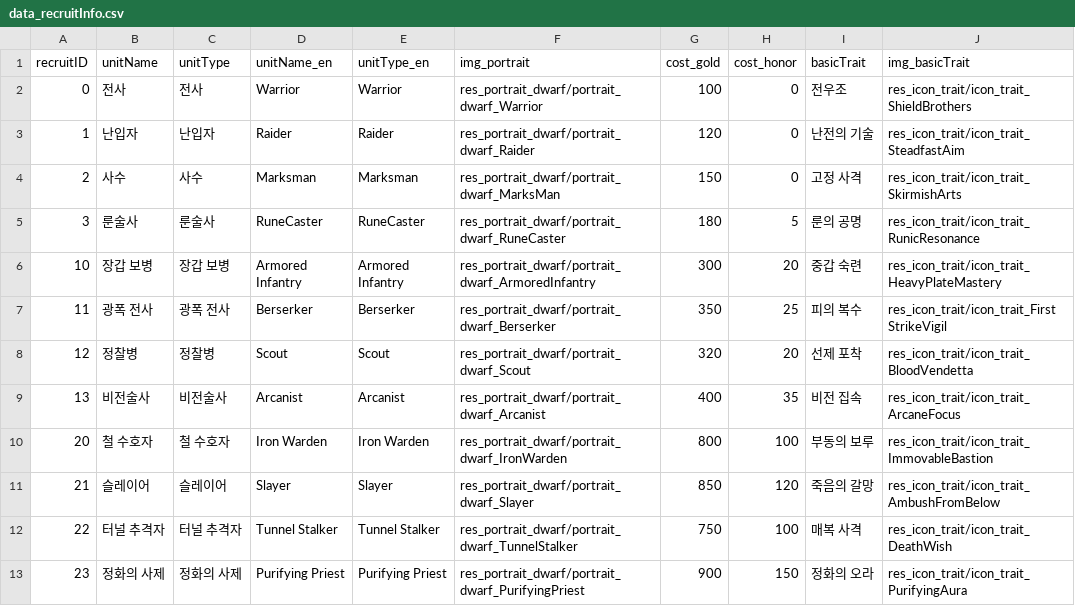
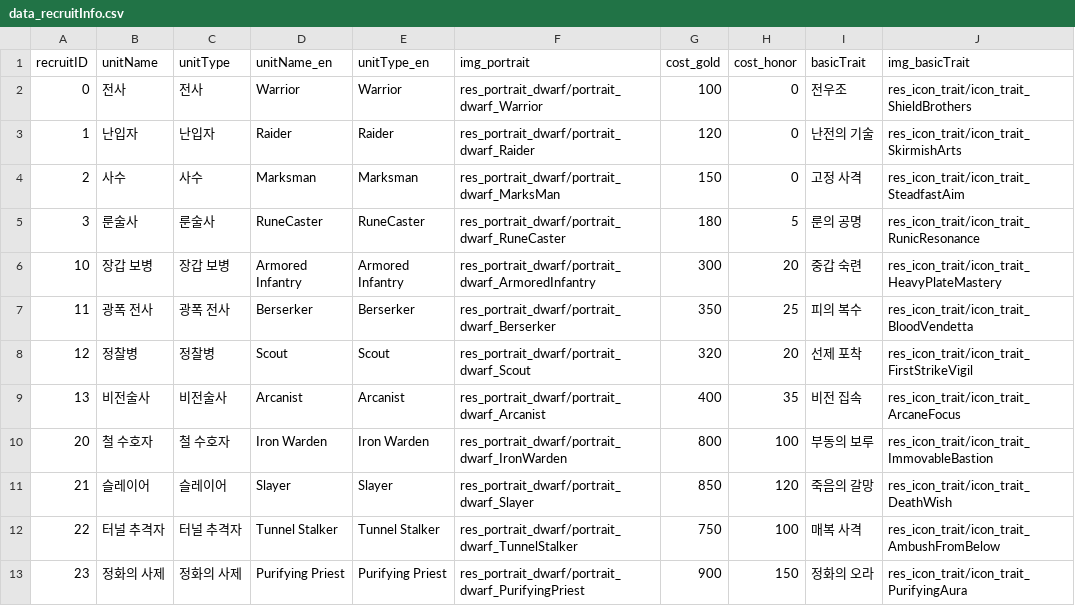
Before and after one commit to nixeast/Project_D1, a CSV file: Assets/06.csv/data_recruitInfo.csv, drawn as a sheet.

Commit message:
update unitRecruit
1. fix trait image path
2. fix reset recruit function

```diff
--- a/Assets/06.csv/data_recruitInfo.csv
+++ b/Assets/06.csv/data_recruitInfo.csv
@@ -2,12 +2,12 @@ recruitID,unitName,unitType,unitName_en,unitType_en,img_portrait,cost_gold,cost_
 0,전사,전사,Warrior,Warrior,res_portrait_dwarf/portrait_dwarf_Warrior,100,0,전우조,res_icon_trait/icon_trait_ShieldBrothers
-1,난입자,난입자,Raider,Raider,res_portrait_dwarf/portrait_dwarf_Raider,120,0,난전의 기술,res_icon_trait/icon_trait_SteadfastAim
-2,사수,사수,Marksman,Marksman,res_portrait_dwarf/portrait_dwarf_MarksMan,150,0,고정 사격,res_icon_trait/icon_trait_SkirmishArts
+1,난입자,난입자,Raider,Raider,res_portrait_dwarf/portrait_dwarf_Raider,120,0,난전의 기술,res_icon_trait/icon_trait_SkirmishArts
+2,사수,사수,Marksman,Marksman,res_portrait_dwarf/portrait_dwarf_MarksMan,150,0,고정 사격,res_icon_trait/icon_trait_SteadfastAim
 3,룬술사,룬술사,RuneCaster,RuneCaster,res_portrait_dwarf/portrait_dwarf_RuneCaster,180,5,룬의 공명,res_icon_trait/icon_trait_RunicResonance
 10,장갑 보병,장갑 보병,Armored Infantry,Armored Infantry,res_portrait_dwarf/portrait_dwarf_ArmoredInfantry,300,20,중갑 숙련,res_icon_trait/icon_trait_HeavyPlateMastery
-11,광폭 전사,광폭 전사,Berserker,Berserker,res_portrait_dwarf/portrait_dwarf_Berserker,350,25,피의 복수,res_icon_trait/icon_trait_First StrikeVigil
-12,정찰병,정찰병,Scout,Scout,res_portrait_dwarf/portrait_dwarf_Scout,320,20,선제 포착,res_icon_trait/icon_trait_BloodVendetta
+11,광폭 전사,광폭 전사,Berserker,Berserker,res_portrait_dwarf/portrait_dwarf_Berserker,350,25,피의 복수,res_icon_trait/icon_trait_BloodVendetta
+12,정찰병,정찰병,Scout,Scout,res_portrait_dwarf/portrait_dwarf_Scout,320,20,선제 포착,res_icon_trait/icon_trait_FirstStrikeVigil
 13,비전술사,비전술사,Arcanist,Arcanist,res_portrait_dwarf/portrait_dwarf_Arcanist,400,35,비전 집속,res_icon_trait/icon_trait_ArcaneFocus
 20,철 수호자,철 수호자,Iron Warden,Iron Warden,res_portrait_dwarf/portrait_dwarf_IronWarden,800,100,부동의 보루,res_icon_trait/icon_trait_ImmovableBastion
-21,슬레이어,슬레이어,Slayer,Slayer,res_portrait_dwarf/portrait_dwarf_Slayer,850,120,죽음의 갈망,res_icon_trait/icon_trait_AmbushFromBelow
-22,터널 추격자,터널 추격자,Tunnel Stalker,Tunnel Stalker,res_portrait_dwarf/portrait_dwarf_TunnelStalker,750,100,매복 사격,res_icon_trait/icon_trait_DeathWish
+21,슬레이어,슬레이어,Slayer,Slayer,res_portrait_dwarf/portrait_dwarf_Slayer,850,120,죽음의 갈망,res_icon_trait/icon_trait_DeathWish
+22,터널 추격자,터널 추격자,Tunnel Stalker,Tunnel Stalker,res_portrait_dwarf/portrait_dwarf_TunnelStalker,750,100,매복 사격,res_icon_trait/icon_trait_AmbushFromBelow
 23,정화의 사제,정화의 사제,Purifying Priest,Purifying Priest,res_portrait_dwarf/portrait_dwarf_PurifyingPriest,900,150,정화의 오라,res_icon_trait/icon_trait_PurifyingAura
```
Also changed, not shown: 10 other files.
